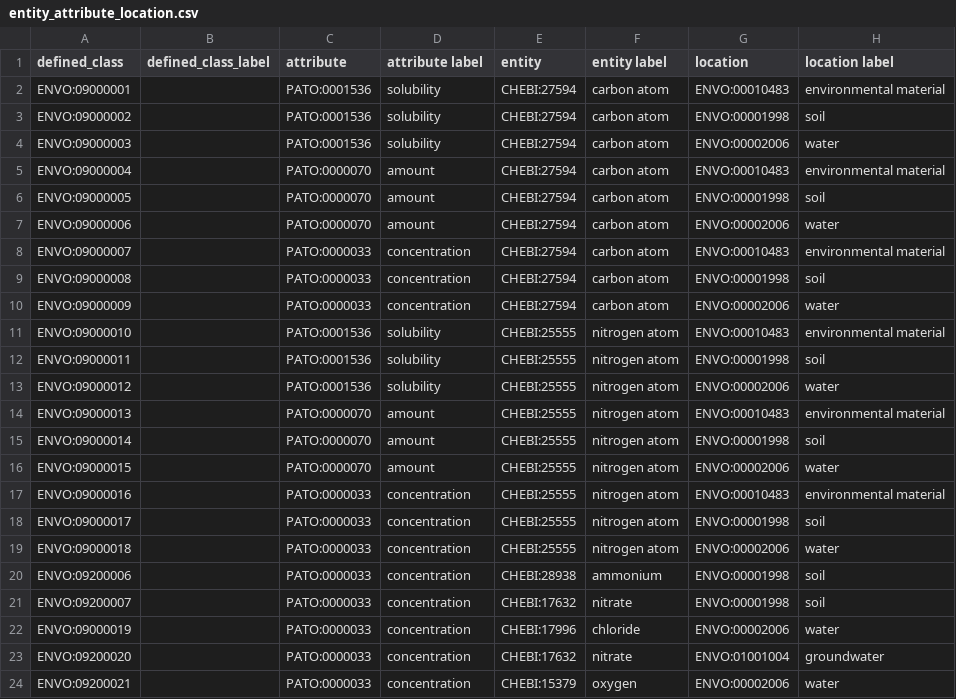
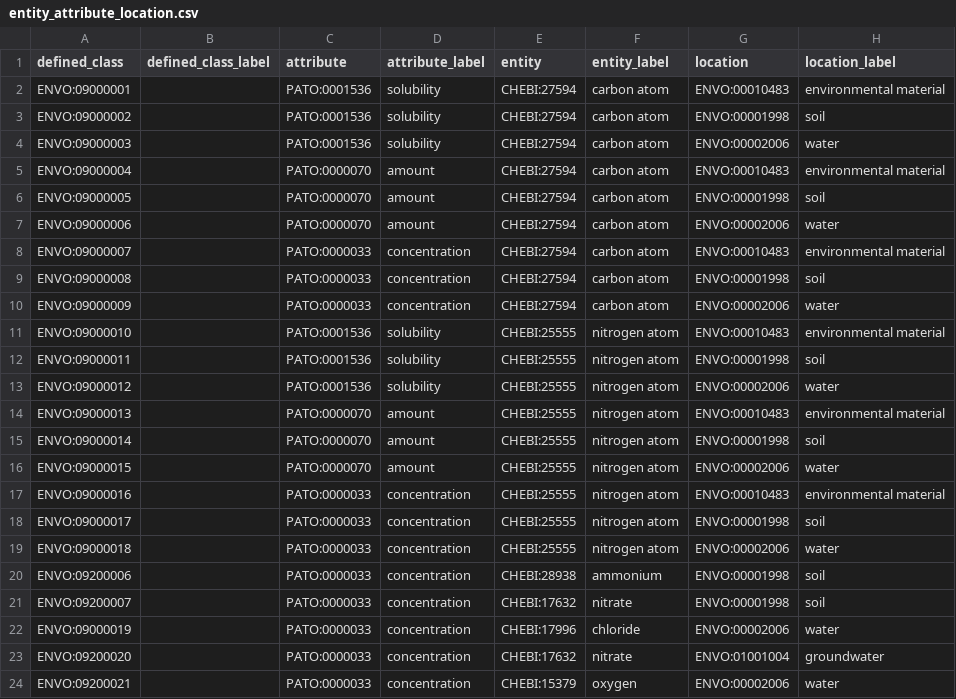
Before and after one commit to EnvironmentOntology/envo, a CSV file: src/envo/modules/entity_attribute_location.csv, drawn as a sheet.

```diff
--- a/src/envo/modules/entity_attribute_location.csv
+++ b/src/envo/modules/entity_attribute_location.csv
@@ -1,2 +1,2 @@
-defined_class,defined_class_label,attribute,attribute label,entity,entity label,location,location label
+defined_class,defined_class_label,attribute,attribute_label,entity,entity_label,location,location_label
 ENVO:09000001,,PATO:0001536,solubility,CHEBI:27594,carbon atom,ENVO:00010483,environmental material
```
Also changed, not shown: src/envo/modules/chemical_concentration.csv, src/envo/modules/entity_attribute.csv, 13 other files.
